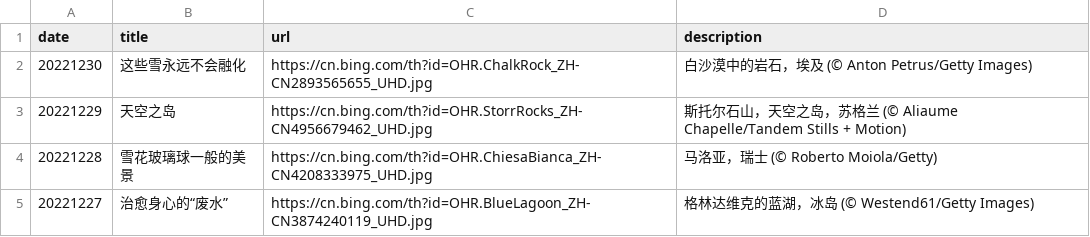
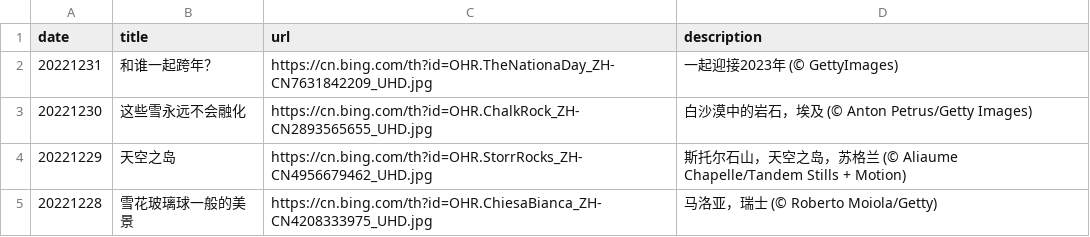
Before and after one commit to ddddavid-he/bing-wallpaper-fetcher, a CSV file: source_list.csv, drawn as a sheet; only a part is shown; the shorter side is filled out with more unchanged rows; the diff names each change by its address in the sheet, - before the commit and + after, or states it on an @@ line.

Commit message:
#Daily Update: source_list.csv 2022/12/31
Signed-off-by: Robot <robot@ddddavid.cn>

```diff
--- a/source_list.csv
+++ b/source_list.csv
+row 2: 20221231 | 和谁一起跨年？ | https://cn.bing.com/th?id=OHR.TheNationaDay_ZH-CN7631842209_UHD.jpg | 一起迎接2023年 (© GettyImages)
```
